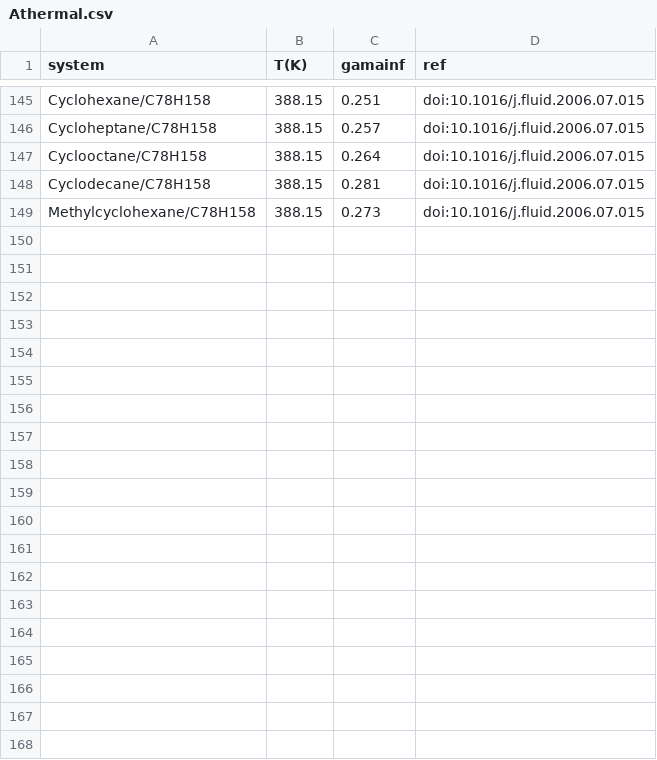
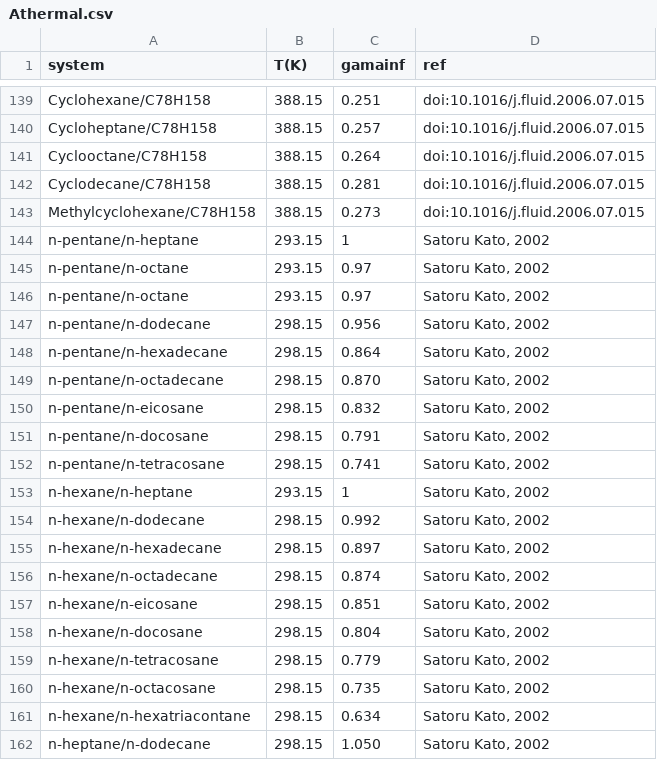
Before and after one commit to gjuhasz/jcosmo, a CSV file: cosmosrc/idac/Athermal.csv, drawn as a sheet; only a part is shown, gaps mark what is left out; the diff covers the shown part only; the diff names each change by its address in the sheet, - before the commit and + after, or states it on an @@ line.

Commit message:
Updated athermal mixtures

```diff
--- a/cosmosrc/idac/Athermal.csv
+++ b/cosmosrc/idac/Athermal.csv
@@ row 2 moved to row 144: n-pentane/n-heptane @@
@@ row 3 moved to row 145: n-pentane/n-octane @@
+row 146: n-pentane/n-octane | 293.15 | 0.97 | Satoru Kato, 2002
+row 147: n-pentane/n-dodecane | 298.15 | 0.956 | Satoru Kato, 2002
+row 148: n-pentane/n-hexadecane | 298.15 | 0.864 | Satoru Kato, 2002
+row 149: n-pentane/n-octadecane | 298.15 | 0.870 | Satoru Kato, 2002
+row 150: n-pentane/n-eicosane | 298.15 | 0.832 | Satoru Kato, 2002
+row 151: n-pentane/n-docosane | 298.15 | 0.791 | Satoru Kato, 2002
+row 152: n-pentane/n-tetracosane | 298.15 | 0.741 | Satoru Kato, 2002
@@ row 6 moved to row 153: n-hexane/n-heptane @@
+row 154: n-hexane/n-dodecane | 298.15 | 0.992 | Satoru Kato, 2002
+row 155: n-hexane/n-hexadecane | 298.15 | 0.897 | Satoru Kato, 2002
+row 156: n-hexane/n-octadecane | 298.15 | 0.874 | Satoru Kato, 2002
+row 157: n-hexane/n-eicosane | 298.15 | 0.851 | Satoru Kato, 2002
+row 158: n-hexane/n-docosane | 298.15 | 0.804 | Satoru Kato, 2002
+row 159: n-hexane/n-tetracosane | 298.15 | 0.779 | Satoru Kato, 2002
+row 160: n-hexane/n-octacosane | 298.15 | 0.735 | Satoru Kato, 2002
+row 161: n-hexane/n-hexatriacontane | 298.15 | 0.634 | Satoru Kato, 2002
+row 162: n-heptane/n-dodecane | 298.15 | 1.050 | Satoru Kato, 2002
```
Also changed, not shown: 20 added rows, 4 removed rows and 22 edited cells elsewhere in this file.
